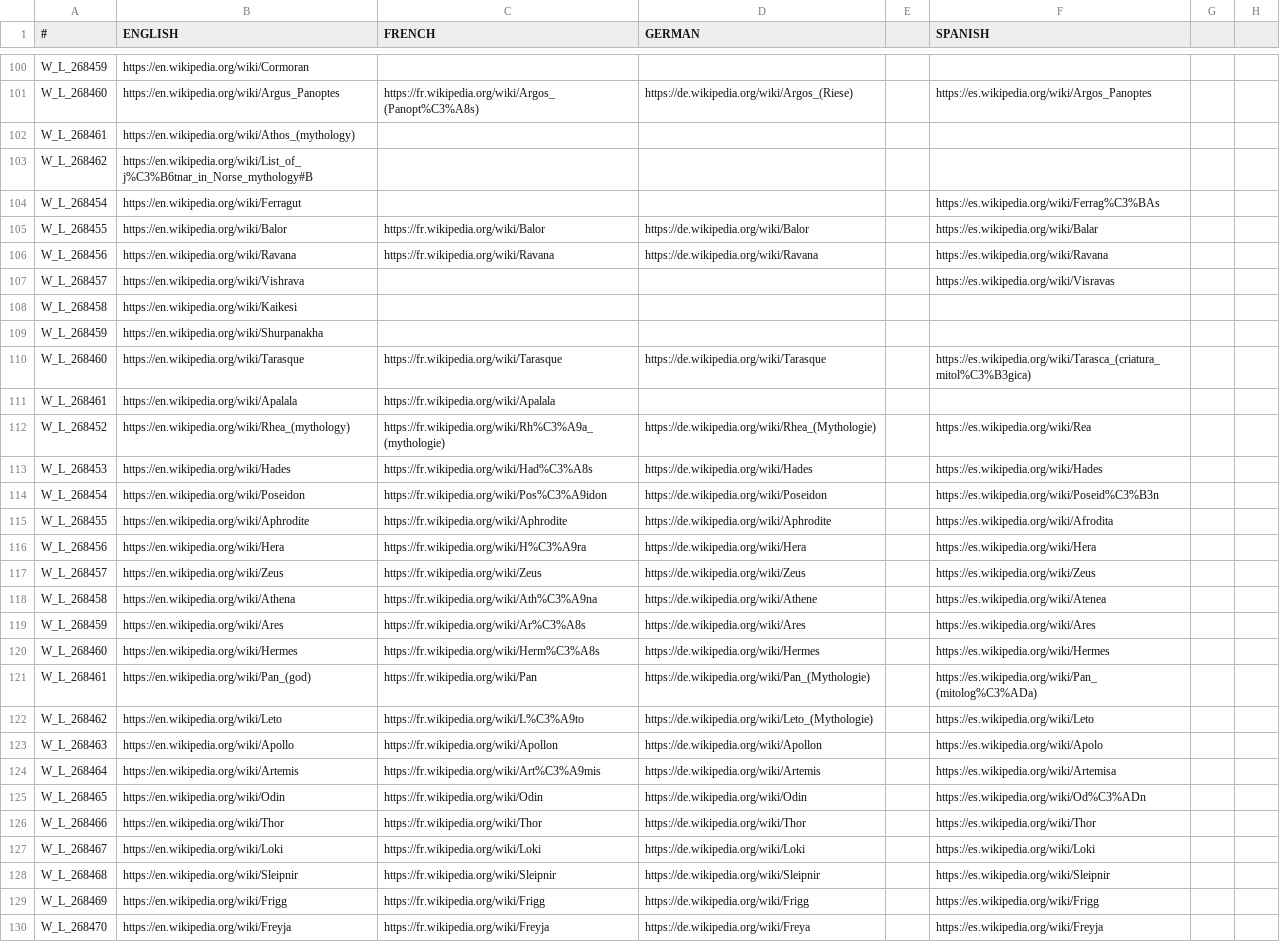
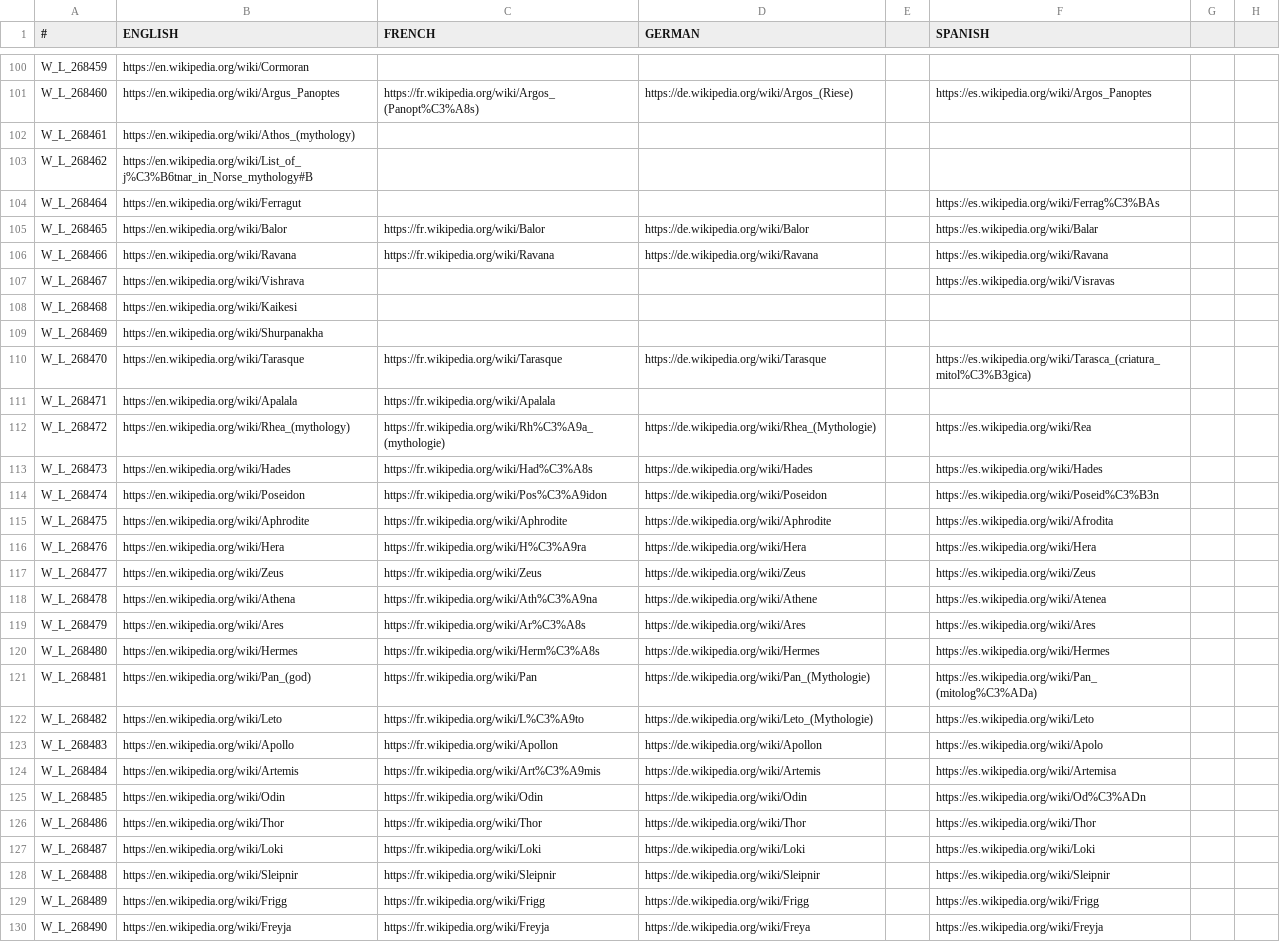
Before and after one commit to Leekoo/Mythos2, a CSV file: Mythos2/localisation/MythosWikipedia.csv, drawn as a sheet; only a part is shown, gaps mark what is left out; the diff covers the shown part only; the diff names each change by its address in the sheet, - before the commit and + after, or states it on an @@ line.

```diff
--- a/Mythos2/localisation/MythosWikipedia.csv
+++ b/Mythos2/localisation/MythosWikipedia.csv
-A104 (#): W_L_268454
+A104 (#): W_L_268464
-A105 (#): W_L_268455
+A105 (#): W_L_268465
-A106 (#): W_L_268456
+A106 (#): W_L_268466
-A107 (#): W_L_268457
+A107 (#): W_L_268467
-A108 (#): W_L_268458
+A108 (#): W_L_268468
-A109 (#): W_L_268459
+A109 (#): W_L_268469
-A110 (#): W_L_268460
+A110 (#): W_L_268470
-A111 (#): W_L_268461
+A111 (#): W_L_268471
-A112 (#): W_L_268452
+A112 (#): W_L_268472
-A113 (#): W_L_268453
+A113 (#): W_L_268473
-A114 (#): W_L_268454
+A114 (#): W_L_268474
-A115 (#): W_L_268455
+A115 (#): W_L_268475
-A116 (#): W_L_268456
+A116 (#): W_L_268476
-A117 (#): W_L_268457
+A117 (#): W_L_268477
-A118 (#): W_L_268458
+A118 (#): W_L_268478
-A119 (#): W_L_268459
+A119 (#): W_L_268479
-A120 (#): W_L_268460
+A120 (#): W_L_268480
-A121 (#): W_L_268461
+A121 (#): W_L_268481
-A122 (#): W_L_268462
+A122 (#): W_L_268482
-A123 (#): W_L_268463
+A123 (#): W_L_268483
-A124 (#): W_L_268464
+A124 (#): W_L_268484
-A125 (#): W_L_268465
+A125 (#): W_L_268485
-A126 (#): W_L_268466
+A126 (#): W_L_268486
-A127 (#): W_L_268467
+A127 (#): W_L_268487
-A128 (#): W_L_268468
+A128 (#): W_L_268488
-A129 (#): W_L_268469
+A129 (#): W_L_268489
-A130 (#): W_L_268470
+A130 (#): W_L_268490
```
Also changed, not shown: 2 added rows and 8 edited cells elsewhere in this file, Mythos2/localisation/MythosReligionAndCulture.csv, 15 other files.
